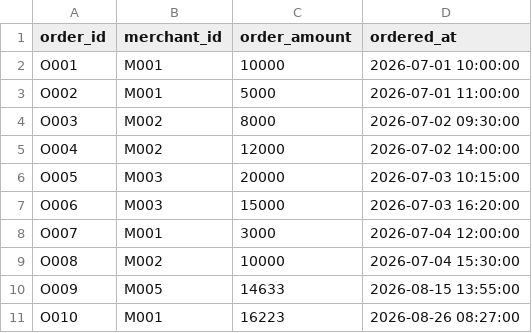
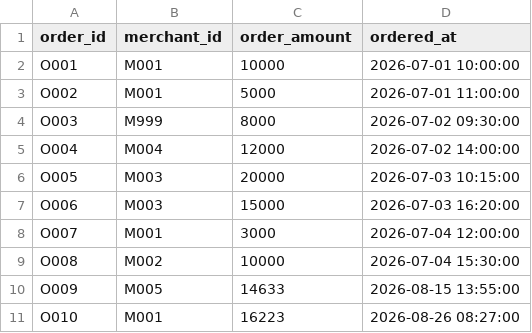
Before and after one commit to Naohide-Sugita/payment-reconciliation-data-mart, a CSV file: payment_reconciliation/seeds/orders.csv, drawn as a sheet; only a part is shown.

Commit message:
test: add multi-error reconciliation scenarios

```diff
--- a/payment_reconciliation/seeds/orders.csv
+++ b/payment_reconciliation/seeds/orders.csv
@@ -3,4 +3,4 @@ O001,M001,10000,2026-07-01 10:00:00
 O002,M001,5000,2026-07-01 11:00:00
-O003,M002,8000,2026-07-02 09:30:00
-O004,M002,12000,2026-07-02 14:00:00
+O003,M999,8000,2026-07-02 09:30:00
+O004,M004,12000,2026-07-02 14:00:00
 O005,M003,20000,2026-07-03 10:15:00
```
Also changed, not shown: payment_reconciliation/seeds/payments.csv, payment_reconciliation/seeds/settlements.csv, 2 other files.
